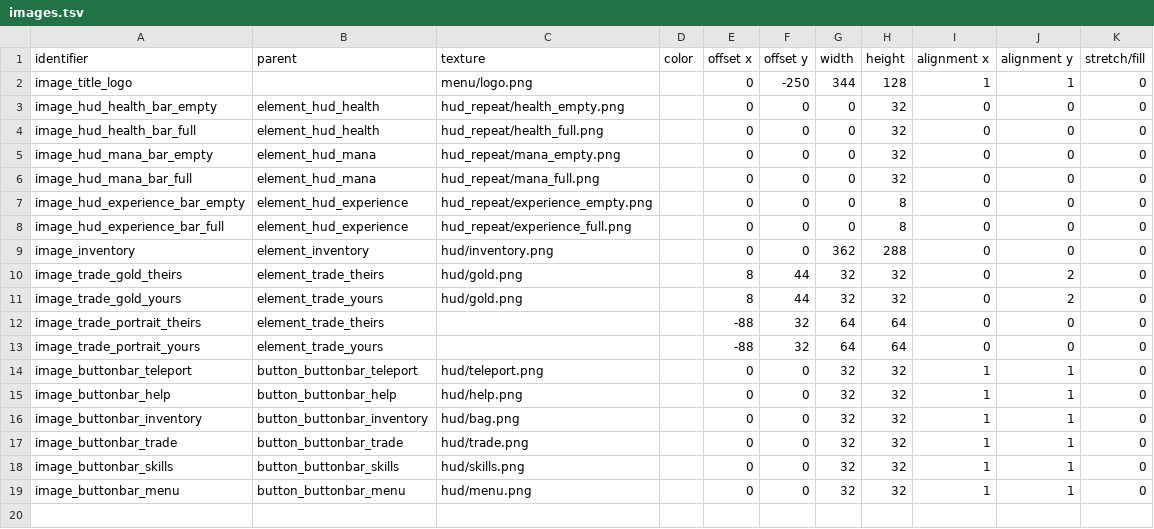
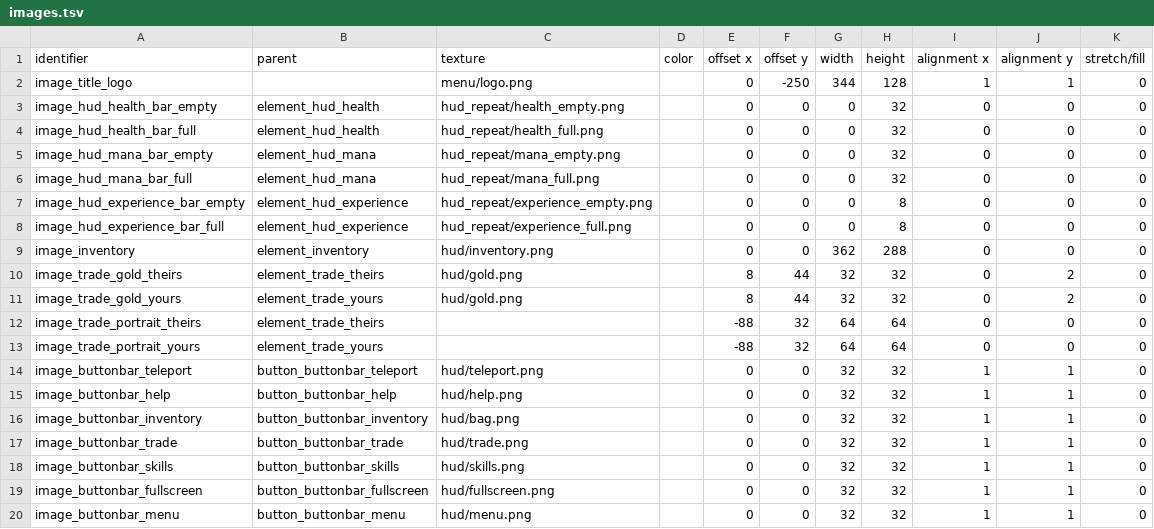
Before and after one commit to jazztickets/choria, a TSV file: working/tables/ui/images.tsv, drawn as a sheet.

```diff
--- a/working/tables/ui/images.tsv
+++ b/working/tables/ui/images.tsv
@@ -18,2 +18,3 @@ image_buttonbar_trade	button_buttonbar_trade	hud/trade.png		0	0	32	32	1	1	0
 image_buttonbar_skills	button_buttonbar_skills	hud/skills.png		0	0	32	32	1	1	0
+image_buttonbar_fullscreen	button_buttonbar_fullscreen	hud/fullscreen.png		0	0	32	32	1	1	0
 image_buttonbar_menu	button_buttonbar_menu	hud/menu.png		0	0	32	32	1	1	0
```
Also changed, not shown: working/tables/ui/buttons.tsv, working/tables/ui/elements.tsv, 4 other files.
